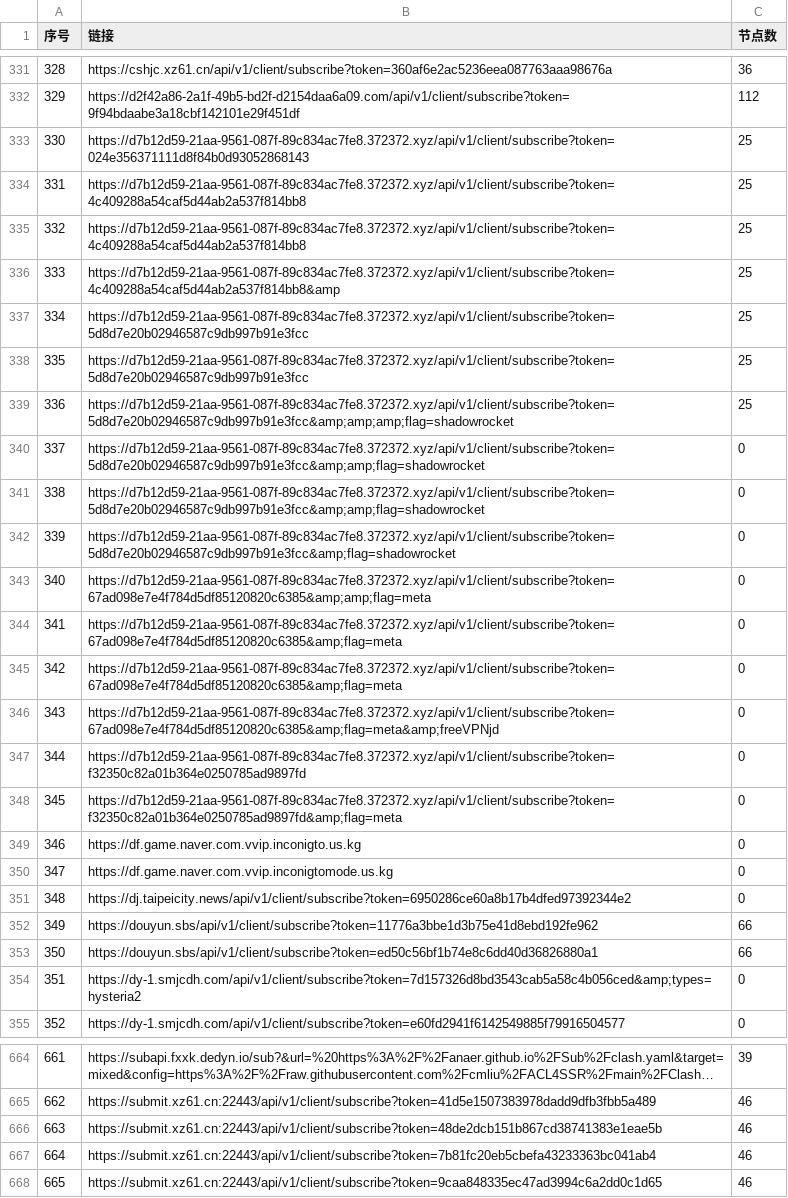
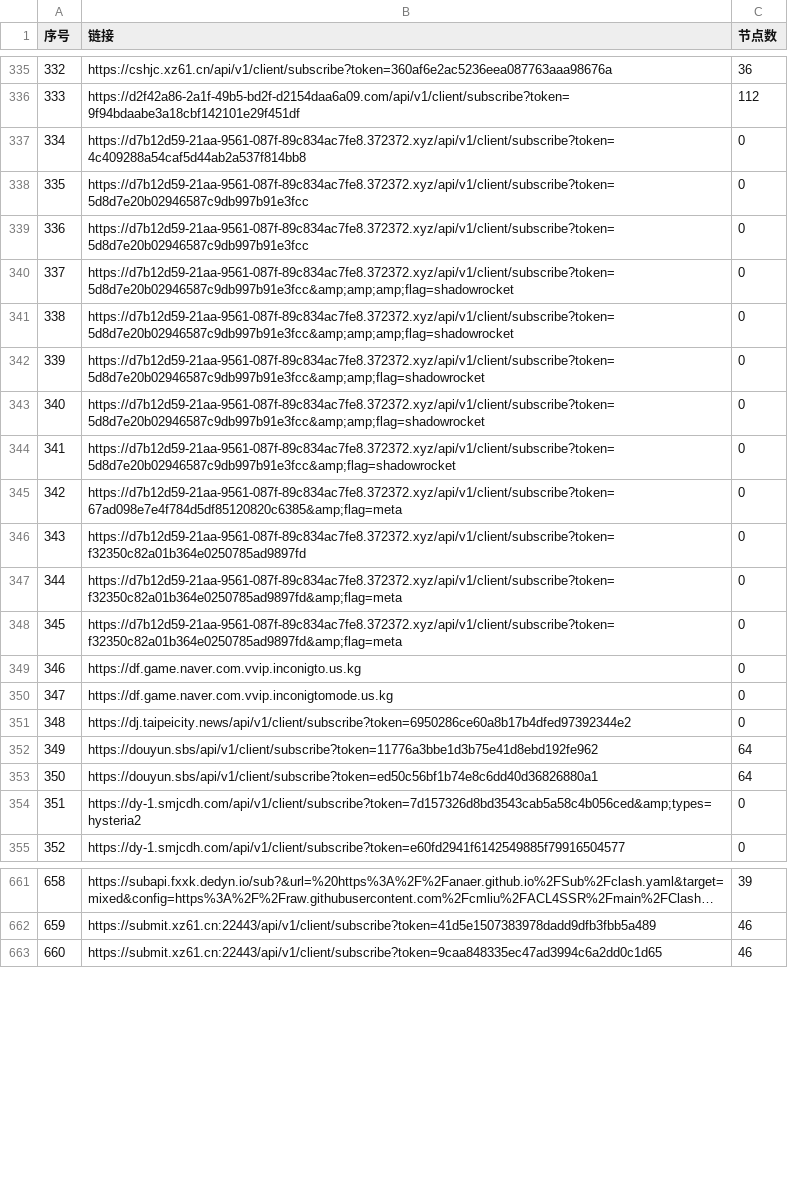
Before and after one commit to lcq61871/NoMoreWalls, a CSV file: list_result.csv, drawn as a sheet; only a part is shown, gaps mark what is left out; long unchanged cells end in …; removed rows and columns are numbered as before the commit, all else as after; the diff covers the shown part only; the diff names each change by its address in the sheet, - before the commit and + after, or states it on an @@ line.

```diff
--- a/list_result.csv
+++ b/list_result.csv
@@ column A (序号) renumbered between rows 167 and 835 @@
-row 333: 330 | https://d7b12d59-21aa-9561-087f-89c834ac7fe8.372372.xyz/api/v1/client/subscribe?token=024e356371111d8f84b0d93052868143 | 25
-C337 (节点数): 25
+C337 (节点数): 0
-row 335: 332 | https://d7b12d59-21aa-9561-087f-89c834ac7fe8.372372.xyz/api/v1/client/subscribe?token=4c409288a54caf5d44ab2a537f814bb8 | 25
-row 336: 333 | https://d7b12d59-21aa-9561-087f-89c834ac7fe8.372372.xyz/api/v1/client/subscribe?token=4c409288a54caf5d44ab2a537f814bb8&amp | 25
-C338:C340 (节点数): 25
+C338:C340 (节点数): 0
+row 341: 338 | https://d7b12d59-21aa-9561-087f-89c834ac7fe8.372372.xyz/api/v1/client/subscribe?token=5d8d7e20b02946587c9db997b91e3fcc&amp;amp;amp;flag=shadowrocket | 0
-row 343: 340 | https://d7b12d59-21aa-9561-087f-89c834ac7fe8.372372.xyz/api/v1/client/subscribe?token=67ad098e7e4f784d5df85120820c6385&amp;amp;flag=meta | 0
-row 345: 342 | https://d7b12d59-21aa-9561-087f-89c834ac7fe8.372372.xyz/api/v1/client/subscribe?token=67ad098e7e4f784d5df85120820c6385&amp;flag=meta | 0
-row 346: 343 | https://d7b12d59-21aa-9561-087f-89c834ac7fe8.372372.xyz/api/v1/client/subscribe?token=67ad098e7e4f784d5df85120820c6385&amp;flag=meta&amp;freeVPNjd | 0
+row 347: 344 | https://d7b12d59-21aa-9561-087f-89c834ac7fe8.372372.xyz/api/v1/client/subscribe?token=f32350c82a01b364e0250785ad9897fd&amp;flag=meta | 0
-C352:C353 (节点数): 66
+C352:C353 (节点数): 64
-row 666: 663 | https://submit.xz61.cn:22443/api/v1/client/subscribe?token=48de2dcb151b867cd38741383e1eae5b | 46
-row 667: 664 | https://submit.xz61.cn:22443/api/v1/client/subscribe?token=7b81fc20eb5cbefa43233363bc041ab4 | 46
```
Also changed, not shown: 8 added rows, 6 removed rows and 55 edited cells elsewhere in this file, 55 other files.
